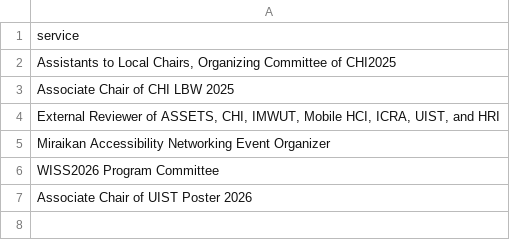
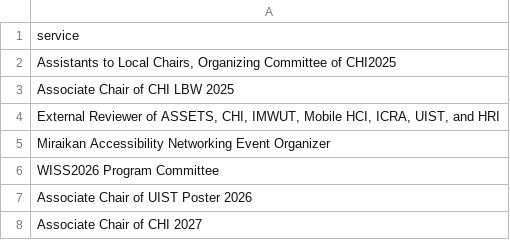
Before and after one commit to chestnutforestlabo/website, a CSV file: data/academic_service.csv, drawn as a sheet.

```diff
--- a/data/academic_service.csv
+++ b/data/academic_service.csv
@@ -7 +7,2 @@ service
 "Associate Chair of UIST Poster 2026"
+"Associate Chair of CHI 2027"
```
Also changed, not shown: 1 other file.
